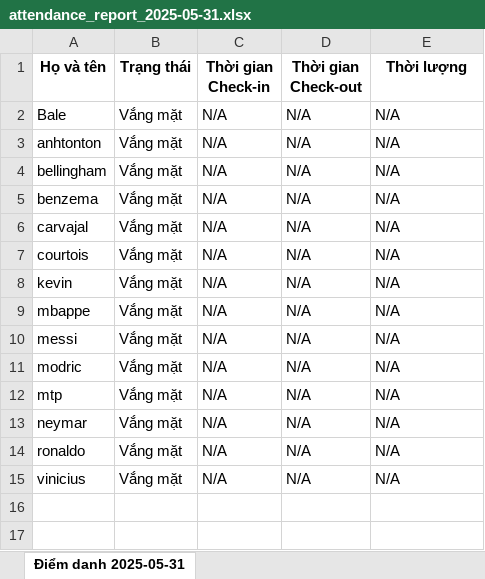
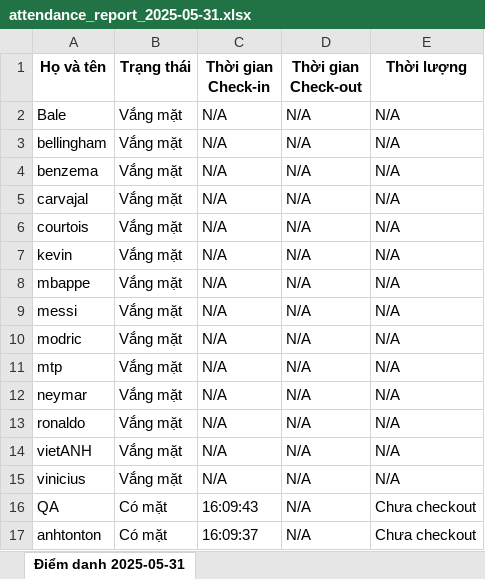
Before and after one commit to Trantoan12022004/Face_Recognize, an Excel workbook: reports/attendance_report_2025-05-31.xlsx, sheet Điểm danh 2025-05-31, drawn as a sheet; values as stored, in another font and other column widths than the file's, no borders; removed rows and columns are numbered as before the commit, all else as after; the diff names each change by its address in the sheet, - before the commit and + after, or states it on an @@ line.

```diff
--- a/reports/attendance_report_2025-05-31.xlsx (sheet Điểm danh 2025-05-31)
+++ b/reports/attendance_report_2025-05-31.xlsx (sheet Điểm danh 2025-05-31)
-row 3: anhtonton | Vắng mặt | N/A | N/A | N/A
+row 14: vietANH | Vắng mặt | N/A | N/A | N/A
+row 16: QA | Có mặt | 16:09:43 | N/A | Chưa checkout
+row 17: anhtonton | Có mặt | 16:09:37 | N/A | Chưa checkout
```
Also changed, not shown: 11 other files.
